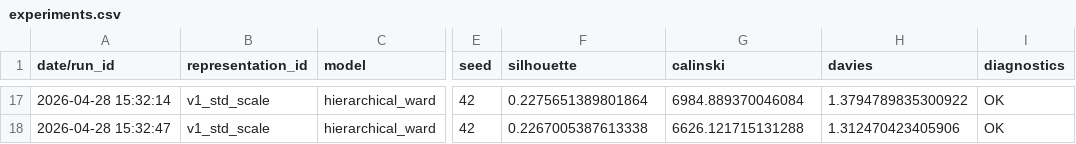
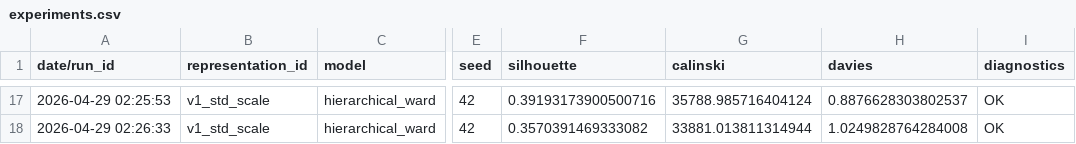
Before and after one commit to alexandreffs/UnsupervisedLearningProj, a CSV file: experiments.csv, drawn as a sheet; only a part is shown, gaps mark what is left out; the diff covers the shown part only; the diff names each change by its address in the sheet, - before the commit and + after, or states it on an @@ line.

```diff
--- a/experiments.csv
+++ b/experiments.csv
-A17 (date/run_id): 2026-04-28 15:32:14
+A17 (date/run_id): 2026-04-29 02:25:53
-F17 (silhouette): 0.2275651389801864
+F17 (silhouette): 0.39193173900500716
-G17 (calinski): 6984.889370046084
+G17 (calinski): 35788.985716404124
-H17 (davies): 1.3794789835300922
+H17 (davies): 0.8876628303802537
-A18 (date/run_id): 2026-04-28 15:32:47
+A18 (date/run_id): 2026-04-29 02:26:33
-F18 (silhouette): 0.2267005387613338
+F18 (silhouette): 0.3570391469333082
-G18 (calinski): 6626.121715131288
+G18 (calinski): 33881.013811314944
-H18 (davies): 1.312470423405906
+H18 (davies): 1.0249828764284008
```
Also changed, not shown: 63 edited cells elsewhere in this file, 3 other files.
